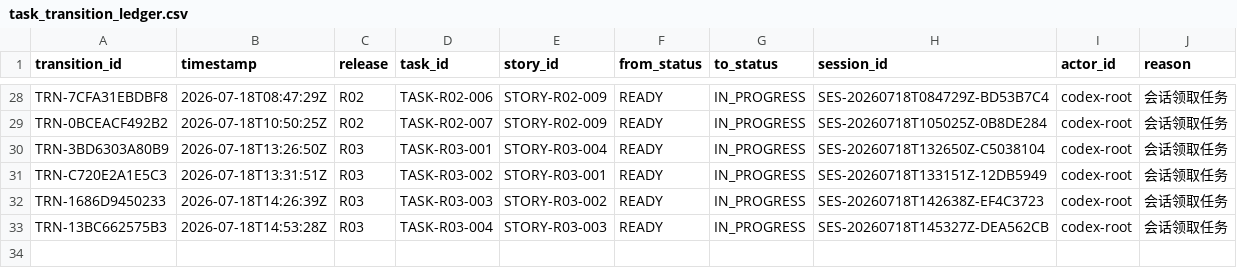
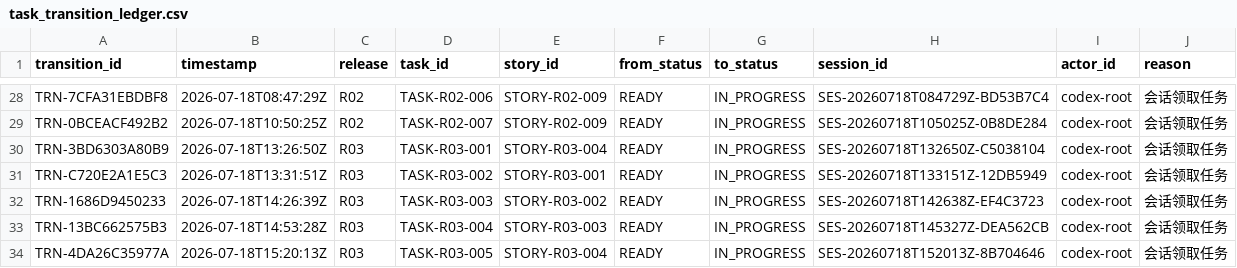
Before and after one commit to fei613293175/hhy, a CSV file: catalogs/task_transition_ledger.csv, drawn as a sheet; only a part is shown, gaps mark what is left out.

```diff
--- a/catalogs/task_transition_ledger.csv
+++ b/catalogs/task_transition_ledger.csv
@@ -33 +33,2 @@ TRN-1686D9450233,2026-07-18T14:26:39Z,R03,TASK-R03-003,STORY-R03-002,READY,IN_PR
 TRN-13BC662575B3,2026-07-18T14:53:28Z,R03,TASK-R03-004,STORY-R03-003,READY,IN_PROGRESS,SES-20260718T145327Z-DEA562CB,codex-root,会话领取任务
+TRN-4DA26C35977A,2026-07-18T15:20:13Z,R03,TASK-R03-005,STORY-R03-004,READY,IN_PROGRESS,SES-20260718T152013Z-8B704646,codex-root,会话领取任务
```
Also changed, not shown: catalogs/session_index.csv, 13 other files.
